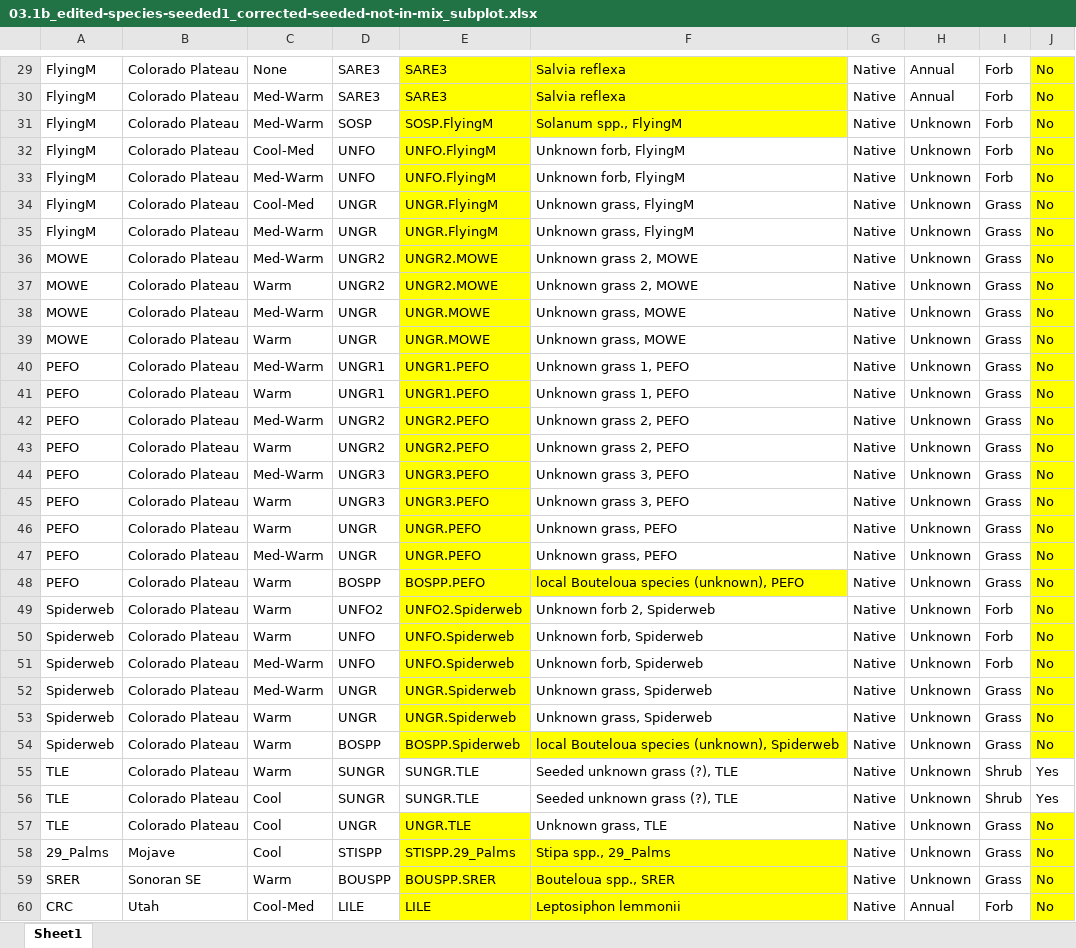
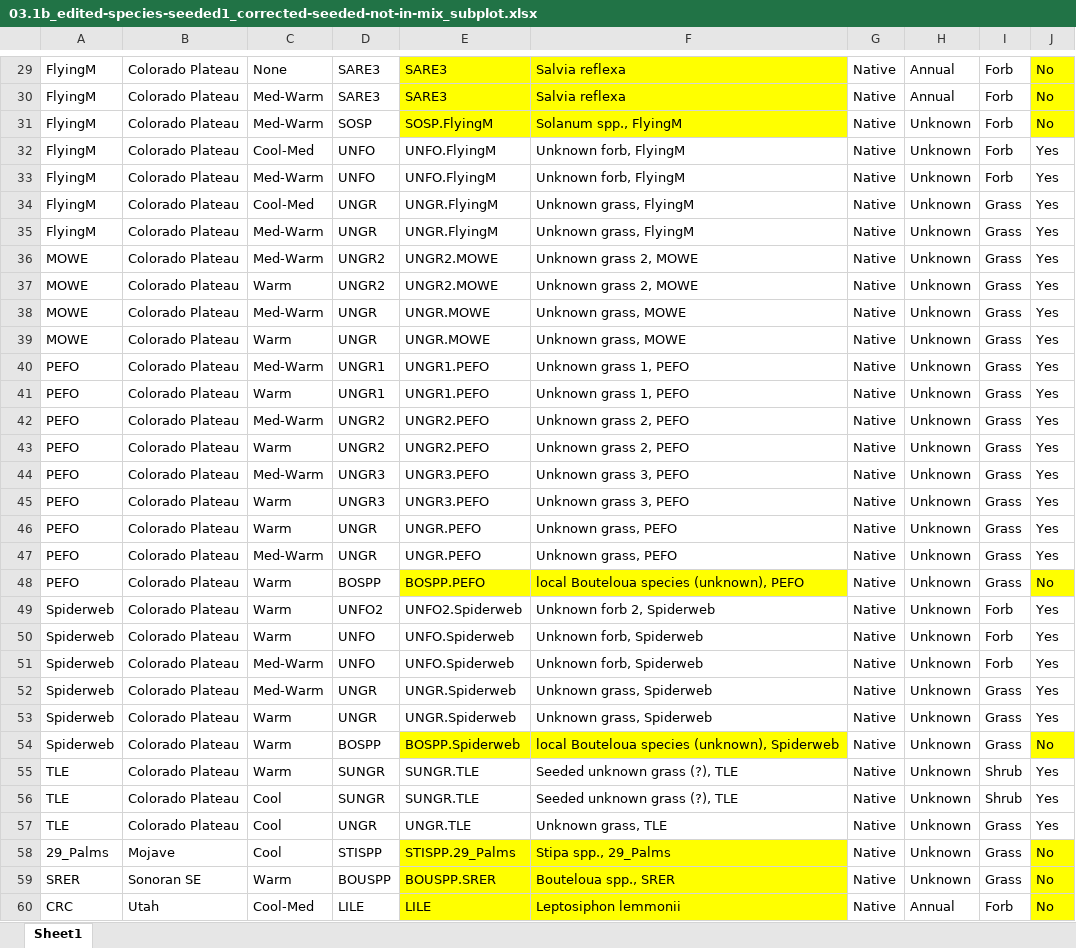
Before and after one commit to lossanna/RestoreNet, an Excel workbook: data/raw/03.1b_edited-species-seeded1_corrected-seeded-not-in-mix_subplot.xlsx, sheet Sheet1, drawn as a sheet; only a part is shown, gaps mark what is left out; values as stored, in another font and other column widths than the file's, no borders; charts and pictures not drawn; the diff covers the shown part only; the diff names each change by its address in the sheet, - before the commit and + after, or states it on an @@ line.

```diff
--- a/data/raw/03.1b_edited-species-seeded1_corrected-seeded-not-in-mix_subplot.xlsx (sheet Sheet1)
+++ b/data/raw/03.1b_edited-species-seeded1_corrected-seeded-not-in-mix_subplot.xlsx (sheet Sheet1)
-E32:E47 fill: #FFFF00
+E32:E47 fill: none
-J32:J47: No
+J32:J47: Yes
-J32:J47 fill: #FFFF00
+J32:J47 fill: none
-E49:E53 fill: #FFFF00
+E49:E53 fill: none
-J49:J53: No
+J49:J53: Yes
-J49:J53 fill: #FFFF00
+J49:J53 fill: none
-E57 fill: #FFFF00
+E57 fill: none
-J57: No
+J57: Yes
-J57 fill: #FFFF00
+J57 fill: none
```
Also changed, not shown: 24 edited cells and cell formats elsewhere in this sheet, charts or pictures, data/raw/03.1b_edited-species-seeded2_corrected-seeded-in-mix_subplot.xlsx, data/raw/03.1b_edited-species-seeded4_corrected-not-seeded_subplot.xlsx, 6 other files.
